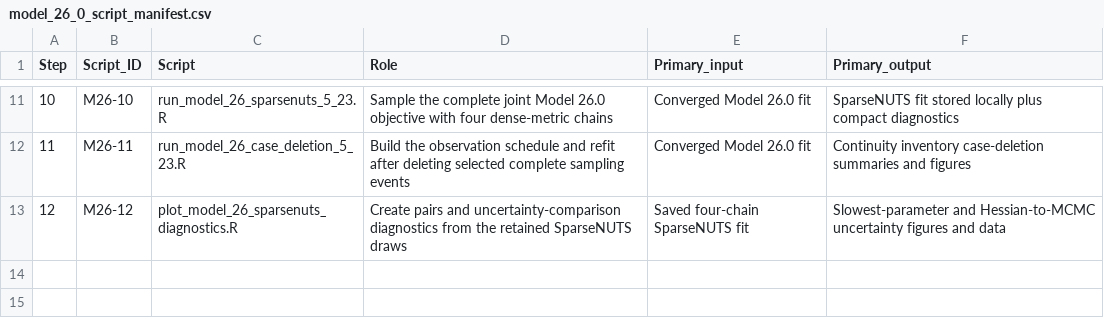
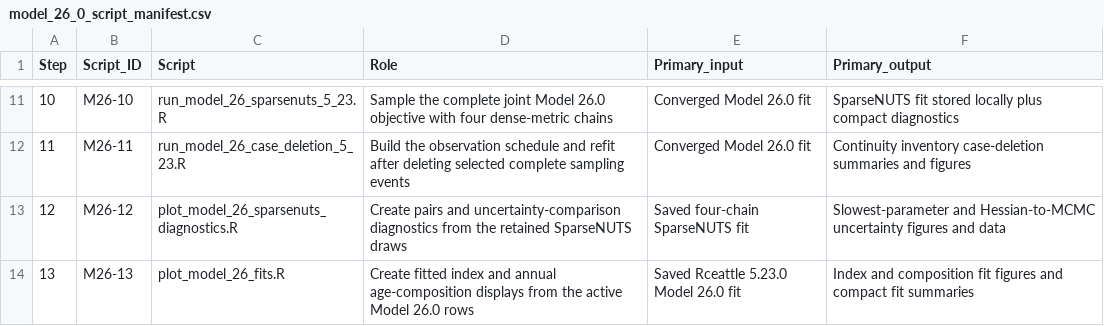
Before and after one commit to noaa-afsc/EBS_pollock, a CSV file: doc/data/EBSpollock_Sept_2026/model-26-0/model_26_0_script_manifest.csv, drawn as a sheet; only a part is shown, gaps mark what is left out.

Commit message:
Add Model 26 fit diagnostics and 2026 checklist

```diff
--- a/doc/data/EBSpollock_Sept_2026/model-26-0/model_26_0_script_manifest.csv
+++ b/doc/data/EBSpollock_Sept_2026/model-26-0/model_26_0_script_manifest.csv
@@ -13 +13,2 @@ Step,Script_ID,Script,Role,Primary_input,Primary_output
 12,M26-12,plot_model_26_sparsenuts_diagnostics.R,Create pairs and uncertainty-comparison diagnostics from the retained SparseNUTS draws,Saved four-chain SparseNUTS fit,Slowest-parameter and Hessian-to-MCMC uncertainty figures and data
+13,M26-13,plot_model_26_fits.R,Create fitted index and annual age-composition displays from the active Model 26.0 rows,Saved Rceattle 5.23.0 Model 26.0 fit,Index and composition fit figures and compact fit summaries
```
Also changed, not shown: docs/doc/data/EBSpollock_Sept_2026/model-26-0/model_26_0_script_manifest.csv, 29 other files.
